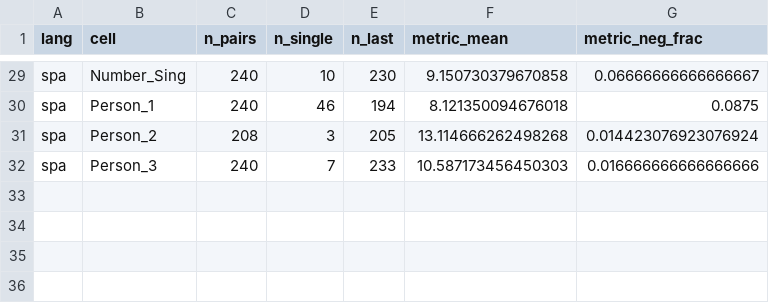
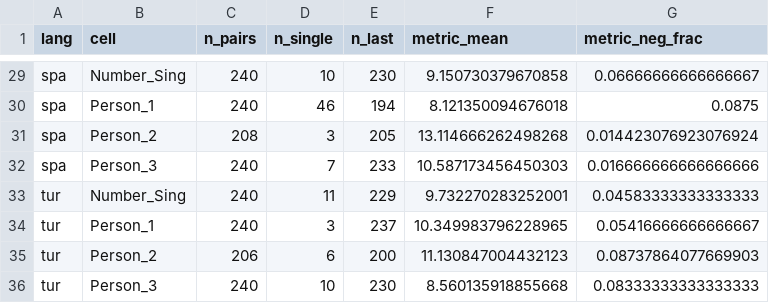
Before and after one commit to jebrinton/lang-probing, a CSV file: outputs/overnight_multilingual/bug_audit/cells_summary.csv, drawn as a sheet; only a part is shown, gaps mark what is left out.

Commit message:
wave5 results + attr tur completion
Arabic-dual English sweep: target mean Cohen's d = -0.075 vs null 0.003 —
HONEST NULL. Top features by Arabic Number=Dual attribution do NOT
differentially fire on English sentences mentioning 'two/both/pair'.
This is evidence AGAINST naive H4 reuse for dual-number.

Sign-flip: fra vs ara Gender=Masc shows 44% opposite-sign feature pairs in
top-200; ara vs tur Number=Sing 32% — both languages with very different
typology show genuine sign disagreement on concept attribution.

Cross-concept: ara has several features (f9539, f3650, f14366) ranking
top-50 in ALL 8 attribution cells — likely general morphological-prediction
features rather than concept-specific. Caveat noted for interpretation.

ablate_validate fixed (mask-based ablation; nnsight 3d-index issue).

```diff
--- a/outputs/overnight_multilingual/bug_audit/cells_summary.csv
+++ b/outputs/overnight_multilingual/bug_audit/cells_summary.csv
@@ -32 +32,5 @@ spa,Person_2,208,3,205,13.114666262498268,0.014423076923076924
 spa,Person_3,240,7,233,10.587173456450303,0.016666666666666666
+tur,Number_Sing,240,11,229,9.732270283252001,0.04583333333333333
+tur,Person_1,240,3,237,10.349983796228965,0.05416666666666667
+tur,Person_2,206,6,200,11.130847004432123,0.08737864077669903
+tur,Person_3,240,10,230,8.560135918855668,0.08333333333333333
```
Also changed, not shown: 36 other files.
